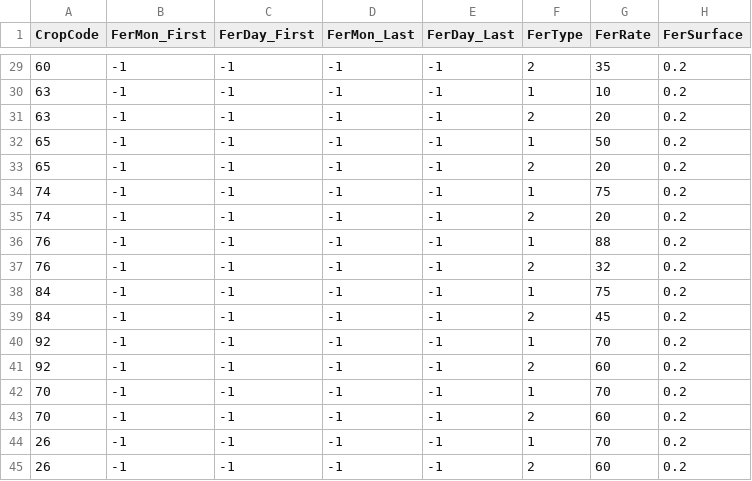
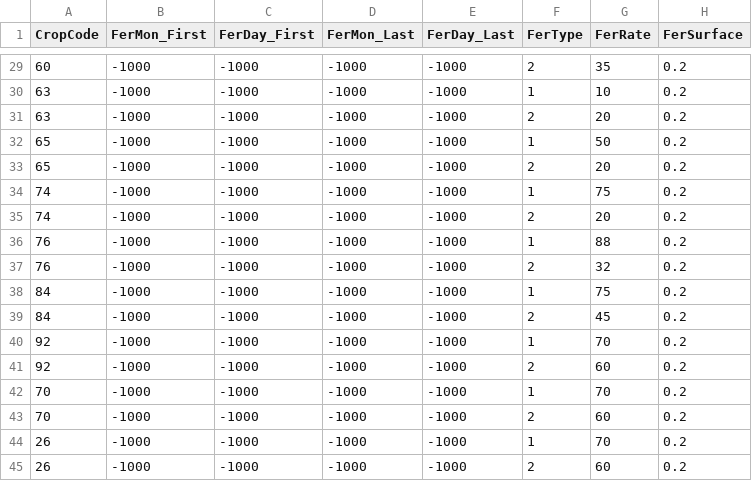
Before and after one commit to hawklorry/imWEBs-Python, a CSV file: imWEBs/bmp/crop_rotation/fertilizer-management.csv, drawn as a sheet; only a part is shown, gaps mark what is left out; the diff covers the shown part only.

```diff
--- a/imWEBs/bmp/crop_rotation/fertilizer-management.csv
+++ b/imWEBs/bmp/crop_rotation/fertilizer-management.csv
@@ -29,17 +29,17 @@ CropCode,FerMon_First,FerDay_First,FerMon_Last,FerDay_Last,FerType,FerRate,FerSu
-60,-1,-1,-1,-1,2,35,0.2
-63,-1,-1,-1,-1,1,10,0.2
-63,-1,-1,-1,-1,2,20,0.2
-65,-1,-1,-1,-1,1,50,0.2
-65,-1,-1,-1,-1,2,20,0.2
-74,-1,-1,-1,-1,1,75,0.2
-74,-1,-1,-1,-1,2,20,0.2
-76,-1,-1,-1,-1,1,88,0.2
-76,-1,-1,-1,-1,2,32,0.2
-84,-1,-1,-1,-1,1,75,0.2
-84,-1,-1,-1,-1,2,45,0.2
-92,-1,-1,-1,-1,1,70,0.2
-92,-1,-1,-1,-1,2,60,0.2
-70,-1,-1,-1,-1,1,70,0.2
-70,-1,-1,-1,-1,2,60,0.2
-26,-1,-1,-1,-1,1,70,0.2
-26,-1,-1,-1,-1,2,60,0.2
+60,-1000,-1000,-1000,-1000,2,35,0.2
+63,-1000,-1000,-1000,-1000,1,10,0.2
+63,-1000,-1000,-1000,-1000,2,20,0.2
+65,-1000,-1000,-1000,-1000,1,50,0.2
+65,-1000,-1000,-1000,-1000,2,20,0.2
+74,-1000,-1000,-1000,-1000,1,75,0.2
+74,-1000,-1000,-1000,-1000,2,20,0.2
+76,-1000,-1000,-1000,-1000,1,88,0.2
+76,-1000,-1000,-1000,-1000,2,32,0.2
+84,-1000,-1000,-1000,-1000,1,75,0.2
+84,-1000,-1000,-1000,-1000,2,45,0.2
+92,-1000,-1000,-1000,-1000,1,70,0.2
+92,-1000,-1000,-1000,-1000,2,60,0.2
+70,-1000,-1000,-1000,-1000,1,70,0.2
+70,-1000,-1000,-1000,-1000,2,60,0.2
+26,-1000,-1000,-1000,-1000,1,70,0.2
+26,-1000,-1000,-1000,-1000,2,60,0.2
```
Also changed, not shown: 92 edited cells elsewhere in this file, imWEBs/bmp/crop_rotation/tillage-management.csv, 5 other files.
